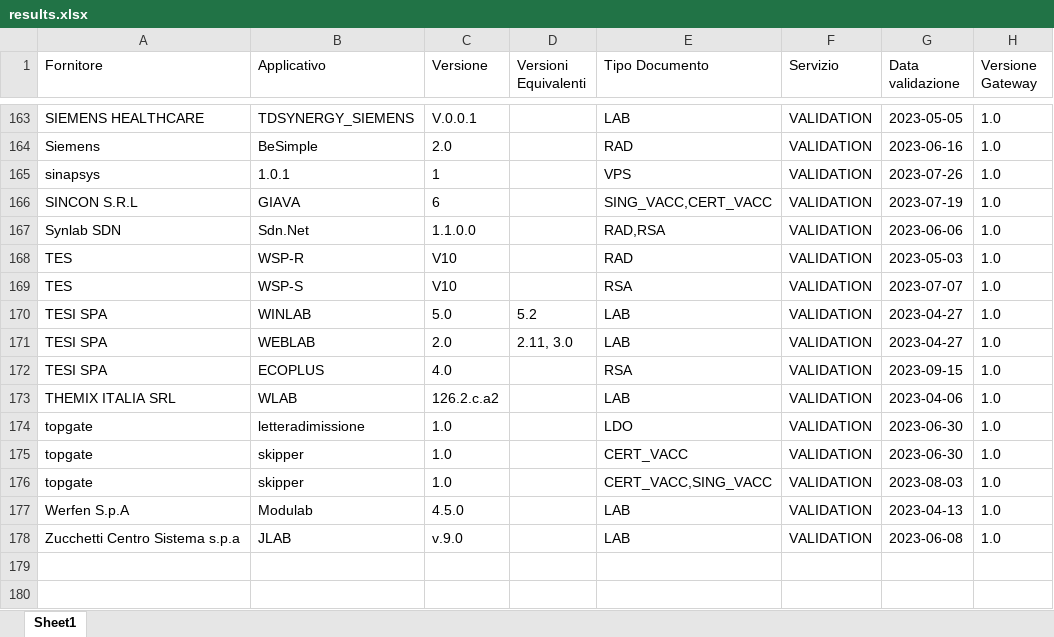
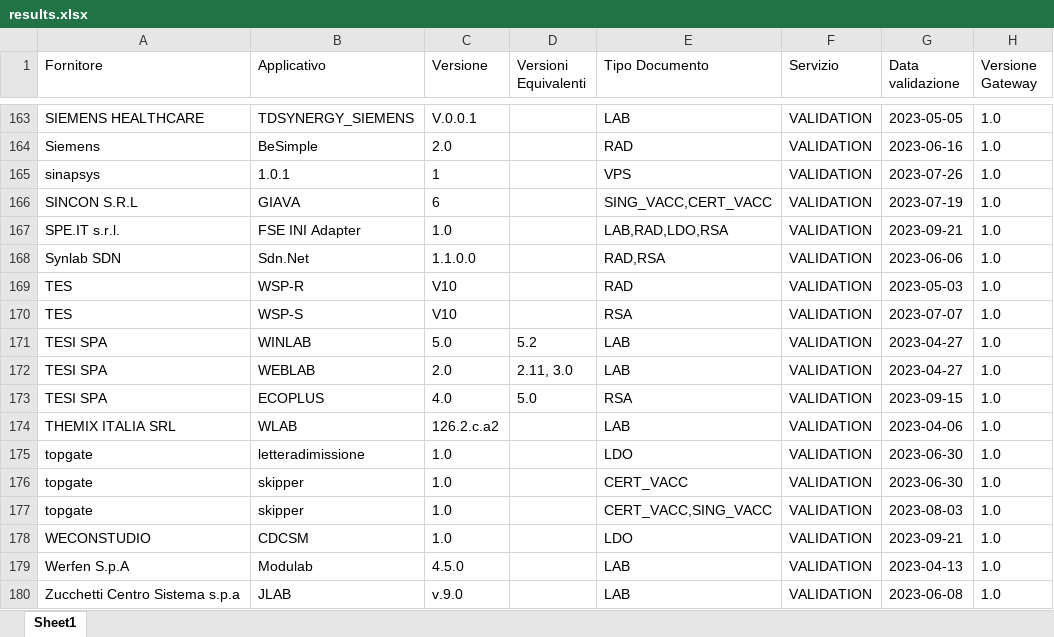
Before and after one commit to ministero-salute/it-fse-accreditati, an Excel workbook: RESULTS/results.xlsx, sheet Sheet1, drawn as a sheet; only a part is shown, gaps mark what is left out; values as stored, in another font and other column widths than the file's, no borders; addresses are those after the commit; the diff names each change by its address in the sheet, - before the commit and + after, or states it on an @@ line.

```diff
--- a/RESULTS/results.xlsx (sheet Sheet1)
+++ b/RESULTS/results.xlsx (sheet Sheet1)
+row 167: SPE.IT s.r.l. | FSE INI Adapter | 1.0 |  | LAB,RAD,LDO,RSA | VALIDATION | 2023-09-21 | 1.0
-D173 (Versioni Equivalenti): (empty)
+D173 (Versioni Equivalenti): 5.0
+row 178: WECONSTUDIO | CDCSM | 1.0 |  | LDO | VALIDATION | 2023-09-21 | 1.0
```
Also changed, not shown: 2 other files.
